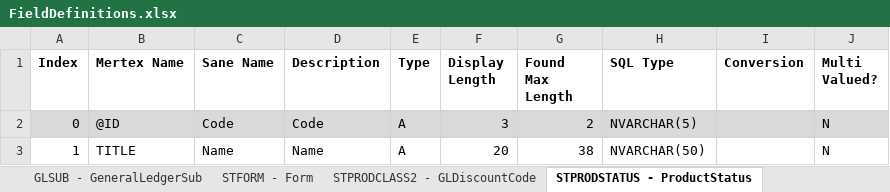
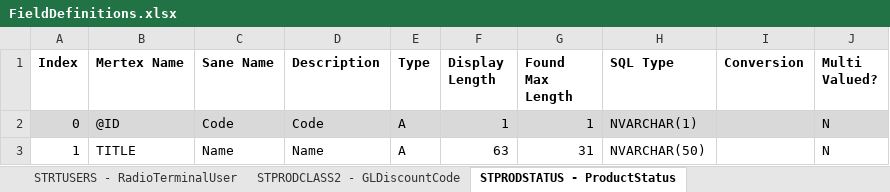
Before and after one commit to Thomas-Charles-Clark/MertexerV2, an Excel workbook: MertexerV2/Notes/FieldDefinitions.xlsx, sheet STPRODSTATUS - ProductStatus, drawn as a sheet; values as stored, in another font and other column widths than the file's, no borders; the diff names each change by its address in the sheet, - before the commit and + after, or states it on an @@ line.

```diff
--- a/MertexerV2/Notes/FieldDefinitions.xlsx (sheet STPRODSTATUS - ProductStatus)
+++ b/MertexerV2/Notes/FieldDefinitions.xlsx (sheet STPRODSTATUS - ProductStatus)
+sheet tab: STRTUSERS - RadioTerminalUser
-F2 (Display Length): 3
+F2 (Display Length): 1
-G2 (Found Max Length): 2
+G2 (Found Max Length): 1
-H2 (SQL Type): NVARCHAR(5)
+H2 (SQL Type): NVARCHAR(1)
-F3 (Display Length): 20
+F3 (Display Length): 63
-G3 (Found Max Length): 38
+G3 (Found Max Length): 31
```
Also changed, not shown: sheet STPRODCLASS2 - GLDiscountCode, other sheet tabs, 52 other files.
